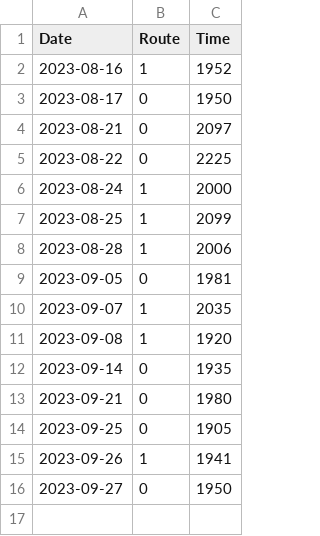
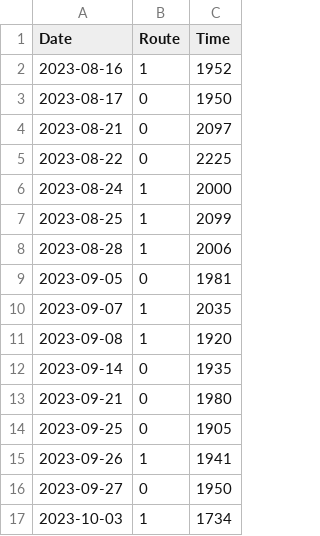
Before and after one commit to sMailund/speedrun, a CSV file: file.csv, drawn as a sheet.

Commit message:
registration for 2023-10-03

```diff
--- a/file.csv
+++ b/file.csv
@@ -16 +16,2 @@ Date,Route,Time
 2023-09-27,0,1950
+2023-10-03,1,1734
```
